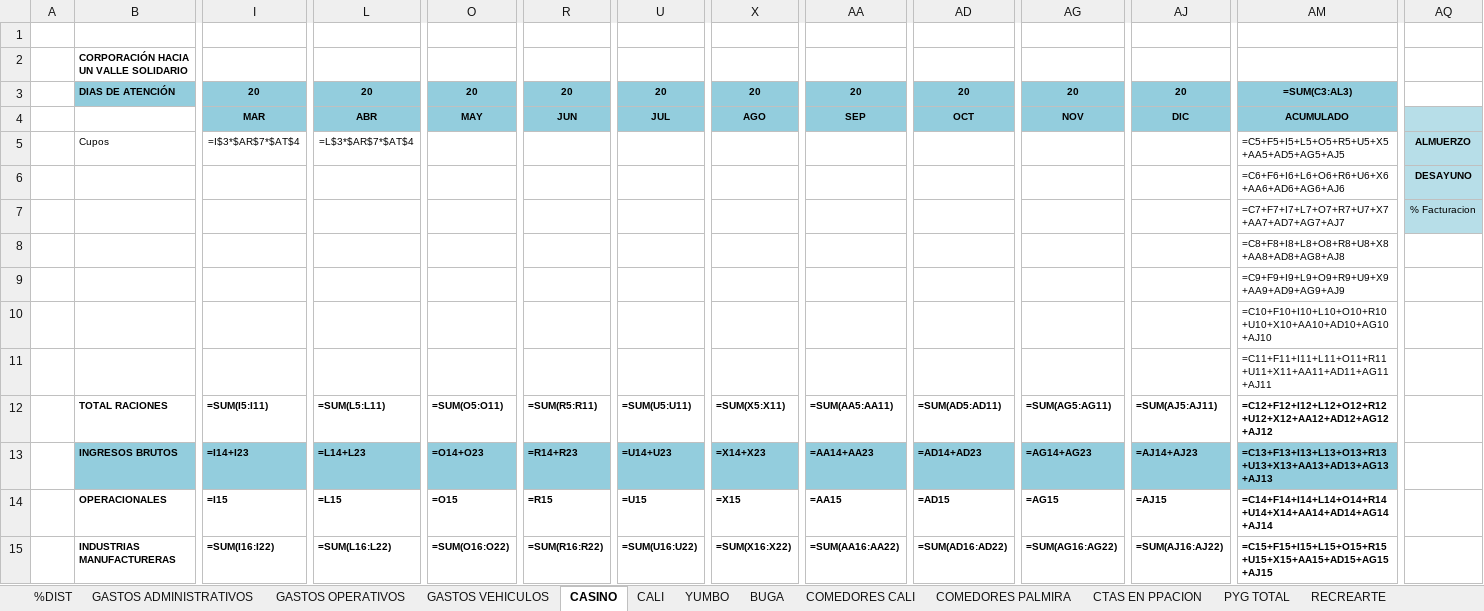
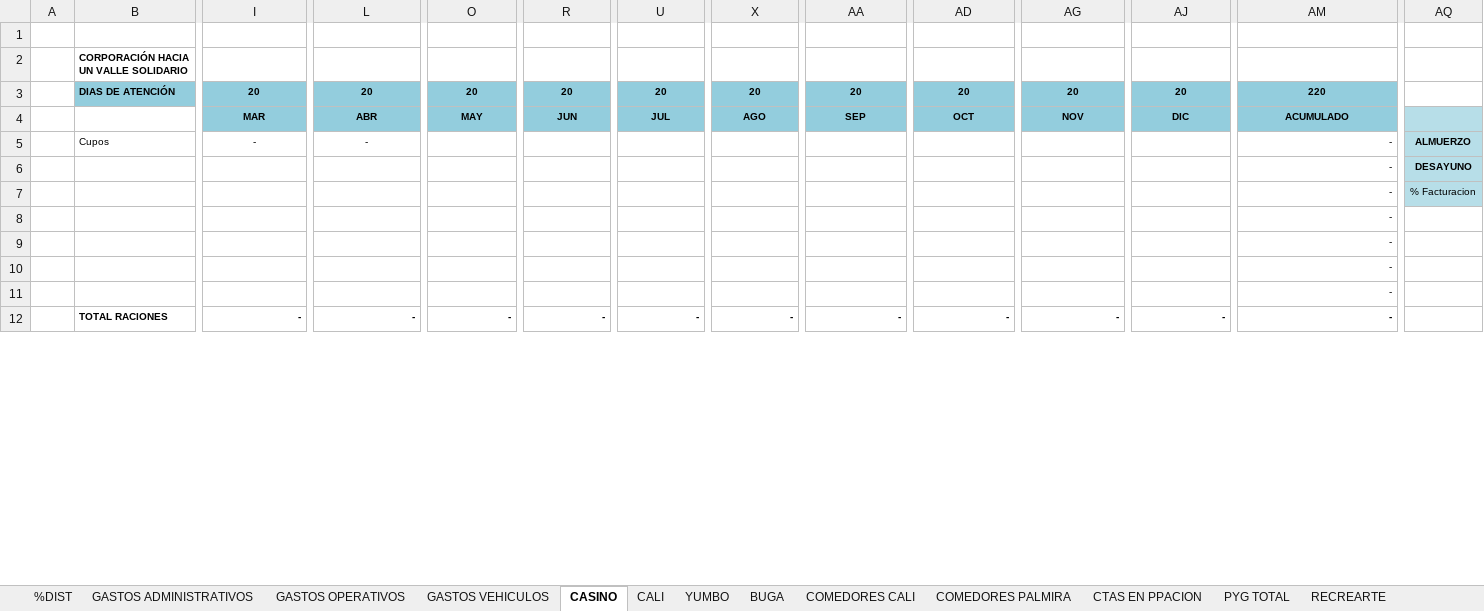
Before and after one commit to erpplaneacion-eng/adriana, an Excel workbook: INFORME REAL_2026 - FORMATO VERSION ORIGINAL.xlsx, sheet CASINO, drawn as a sheet; only a part is shown, gaps mark what is left out; values as stored, in another font and other column widths than the file's, no borders; formulas without a stored value are shown as written; removed rows and columns are numbered as before the commit, all else as after; rows hold the shown columns only; the diff covers the shown part only; the diff names each change by its address in the sheet, - before the commit and + after, or states it on an @@ line.

```diff
--- a/INFORME REAL_2026 - FORMATO VERSION ORIGINAL.xlsx (sheet CASINO)
+++ b/INFORME REAL_2026 - FORMATO VERSION ORIGINAL.xlsx (sheet CASINO)
-AM3: =SUM(C3:AL3)
+AM3: 220
-row 5:  | Cupos | =I$3*$AR$7*$AT$4 | =L$3*$AR$7*$AT$4 |  |  |  |  |  |  |  |  | =C5+F5+I5+L5+O5+R5+U5+X5+AA5+AD5+AG5+AJ5 | ALMUERZO
-row 6:  |  |  |  |  |  |  |  |  |  |  |  | =C6+F6+I6+L6+O6+R6+U6+X6+AA6+AD6+AG6+AJ6 | DESAYUNO
+row 5:  | Cupos | - | - |  |  |  |  |  |  |  |  | - | ALMUERZO
+row 6:  |  |  |  |  |  |  |  |  |  |  |  | - | DESAYUNO
-AM7: =C7+F7+I7+L7+O7+R7+U7+X7+AA7+AD7+AG7+AJ7
+AM7: -
-AM8: =C8+F8+I8+L8+O8+R8+U8+X8+AA8+AD8+AG8+AJ8
+AM8: -
-AM9: =C9+F9+I9+L9+O9+R9+U9+X9+AA9+AD9+AG9+AJ9
+AM9: -
-AM10: =C10+F10+I10+L10+O10+R10+U10+X10+AA10+AD10+AG10+AJ10
+AM10: -
-AM11: =C11+F11+I11+L11+O11+R11+U11+X11+AA11+AD11+AG11+AJ11
+AM11: -
-row 12:  | TOTAL RACIONES | =SUM(I5:I11) | =SUM(L5:L11) | =SUM(O5:O11) | =SUM(R5:R11) | =SUM(U5:U11) | =SUM(X5:X11) | =SUM(AA5:AA11) | =SUM(AD5:AD11) | =SUM(AG5:AG11) | =SUM(AJ5:AJ11) | =C12+F12+I12+L12+O12+R12+U12+X12+AA12+AD12+AG12+AJ12
-row 13:  | INGRESOS BRUTOS | =I14+I23 | =L14+L23 | =O14+O23 | =R14+R23 | =U14+U23 | =X14+X23 | =AA14+AA23 | =AD14+AD23 | =AG14+AG23 | =AJ14+AJ23 | =C13+F13+I13+L13+O13+R13+U13+X13+AA13+AD13+AG13+AJ13
-row 14:  | OPERACIONALES | =I15 | =L15 | =O15 | =R15 | =U15 | =X15 | =AA15 | =AD15 | =AG15 | =AJ15 | =C14+F14+I14+L14+O14+R14+U14+X14+AA14+AD14+AG14+AJ14
-row 15:  | INDUSTRIAS MANUFACTURERAS | =SUM(I16:I22) | =SUM(L16:L22) | =SUM(O16:O22) | =SUM(R16:R22) | =SUM(U16:U22) | =SUM(X16:X22) | =SUM(AA16:AA22) | =SUM(AD16:AD22) | =SUM(AG16:AG22) | =SUM(AJ16:AJ22) | =C15+F15+I15+L15+O15+R15+U15+X15+AA15+AD15+AG15+AJ15
+row 12:  | TOTAL RACIONES | - | - | - | - | - | - | - | - | - | - | -
```
Also changed, not shown: 38 added rows, 35 removed rows and 104 edited cells elsewhere in this sheet, sheet PYG TOTAL, sheet CALI, sheet COMEDORES PALMIRA, sheet COMEDORES CALI, sheet %DIST, sheet BUGA, 6 more sheets, hidden cells.
